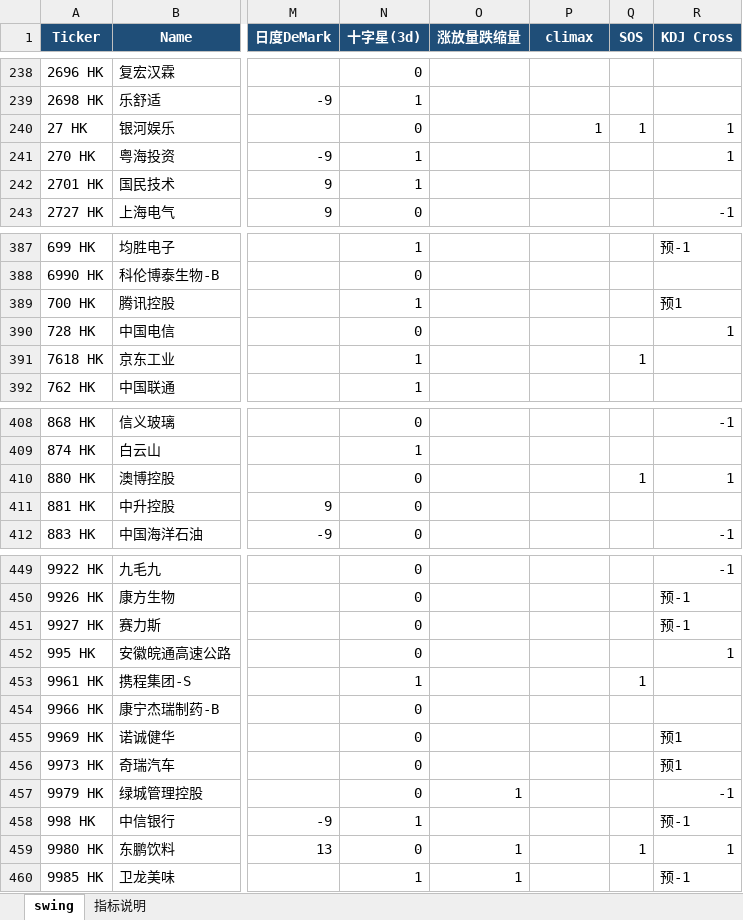
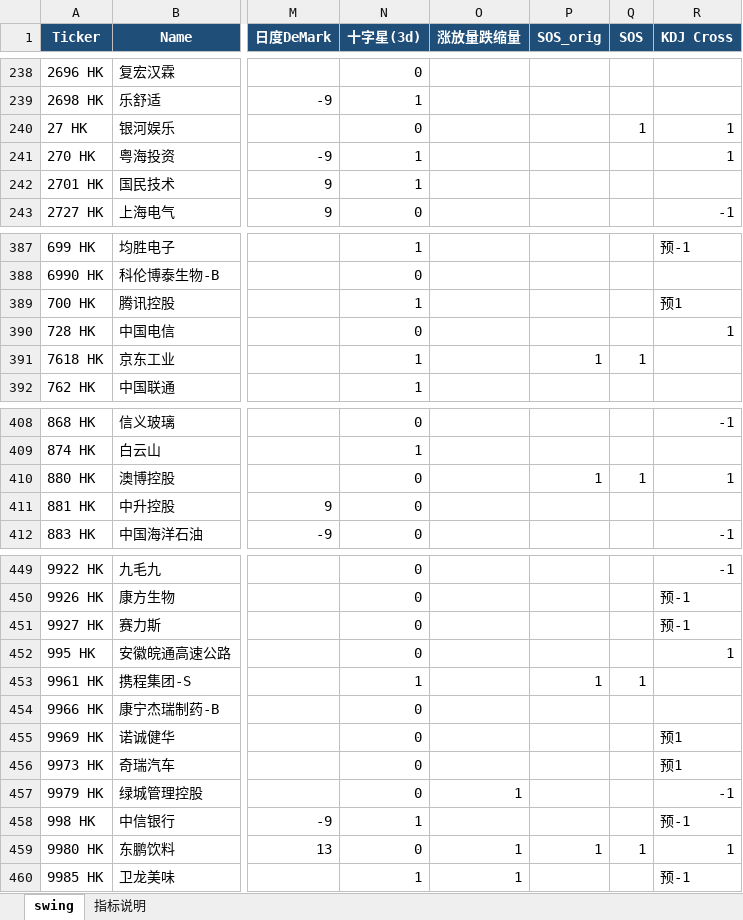
Before and after one commit to jibom/trend-equity-screener, an Excel workbook: hk_swing_pattern/HK_Swing_Pattern.xlsx, sheet swing, drawn as a sheet; only a part is shown, gaps mark what is left out; values as stored, in another font and other column widths than the file's, no borders; the diff covers the shown part only; the diff names each change by its address in the sheet, - before the commit and + after, or states it on an @@ line.

```diff
--- a/hk_swing_pattern/HK_Swing_Pattern.xlsx (sheet swing)
+++ b/hk_swing_pattern/HK_Swing_Pattern.xlsx (sheet swing)
-P1: climax
+P1: SOS_orig
-P240 (SOS_orig): 1
+P240 (SOS_orig): (empty)
-P391 (SOS_orig): (empty)
+P391 (SOS_orig): 1
-P410 (SOS_orig): (empty)
+P410 (SOS_orig): 1
-P453 (SOS_orig): (empty)
+P453 (SOS_orig): 1
-P459 (SOS_orig): (empty)
+P459 (SOS_orig): 1
```
Also changed, not shown: 7 edited cells elsewhere in this sheet, sheet 指标说明, public/hk_swing_pattern/HK_Swing_Pattern.xlsx, 2 other files.
